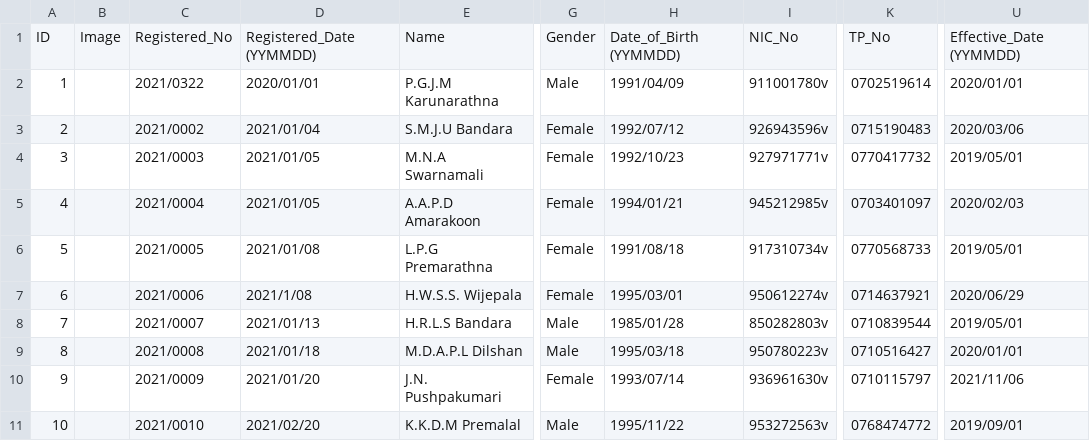
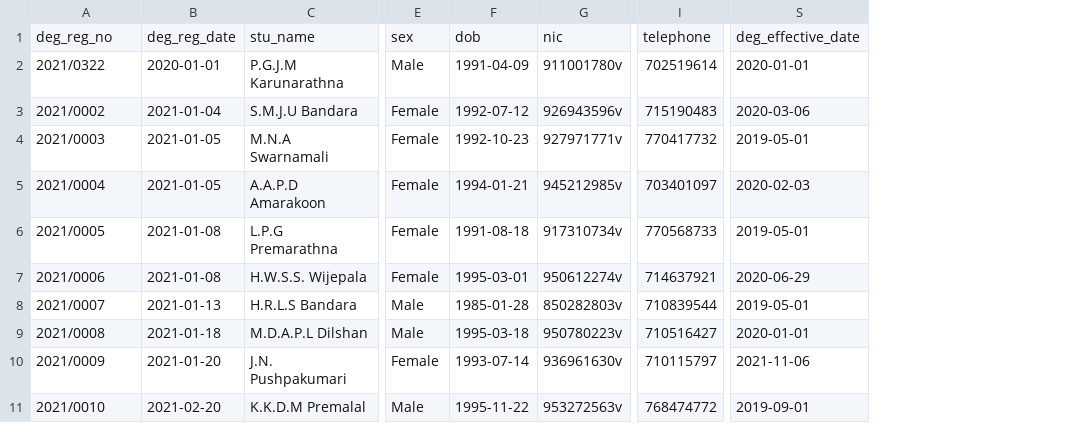
Before and after one commit to push0012/GDS_Analysis, a CSV file: public/uploads/new.csv, drawn as a sheet; only a part is shown, gaps mark what is left out; removed rows and columns are numbered as before the commit, all else as after; rows hold the shown columns only; the diff names each change by its address in the sheet, - before the commit and + after, or states it on an @@ line.

Commit message:
degree data bulk record import function manipulations

```diff
--- a/public/uploads/new.csv
+++ b/public/uploads/new.csv
-column A, rows 2-11: 1 | 2 | 3 | 4 | 5 | 6 | 7 | 8 | 9 | 10
-column B, empty
-column D, rows 2-11: 2020/01/01 | 2021/01/04 | 2021/01/05 | 2021/01/05 | 2021/01/08 | 2021/1/08 | 2021/01/13 | 2021/01/18 | 2021/01/20 | 2021/02/20
+column B, rows 2-11: 2020-01-01 | 2021-01-04 | 2021-01-05 | 2021-01-05 | 2021-01-08 | 2021-01-08 | 2021-01-13 | 2021-01-18 | 2021-01-20 | 2021-02-20
-column H, rows 2-11: 1991/04/09 | 1992/07/12 | 1992/10/23 | 1994/01/21 | 1991/08/18 | 1995/03/01 | 1985/01/28 | 1995/03/18 | 1993/07/14 | 1995/11/22
+column F, rows 2-11: 1991-04-09 | 1992-07-12 | 1992-10-23 | 1994-01-21 | 1991-08-18 | 1995-03-01 | 1985-01-28 | 1995-03-18 | 1993-07-14 | 1995-11-22
-column K, rows 2-11: 0702519614 | 0715190483 | 0770417732 | 0703401097 | 0770568733 | 0714637921 | 0710839544 | 0710516427 | 0710115797 | 0768474772
+column I, rows 2-11: 702519614 | 715190483 | 770417732 | 703401097 | 770568733 | 714637921 | 710839544 | 710516427 | 710115797 | 768474772
-column U, rows 2-11: 2020/01/01 | 2020/03/06 | 2019/05/01 | 2020/02/03 | 2019/05/01 | 2020/06/29 | 2019/05/01 | 2020/01/01 | 2021/11/06 | 2019/09/01
+column S, rows 2-11: 2020-01-01 | 2020-03-06 | 2019-05-01 | 2020-02-03 | 2019-05-01 | 2020-06-29 | 2019-05-01 | 2020-01-01 | 2021-11-06 | 2019-09-01
-row 1: ID | Image | Registered_No | Registered_Date (YYMMDD) | Name | Gender | Date_of_Birth (YYMMDD) | NIC_No | TP_No | Effective_Date (YYMMDD)
+row 1: deg_reg_no | deg_reg_date | stu_name | sex | dob | nic | telephone | deg_effective_date
```
Also changed, not shown: 4 other files.
